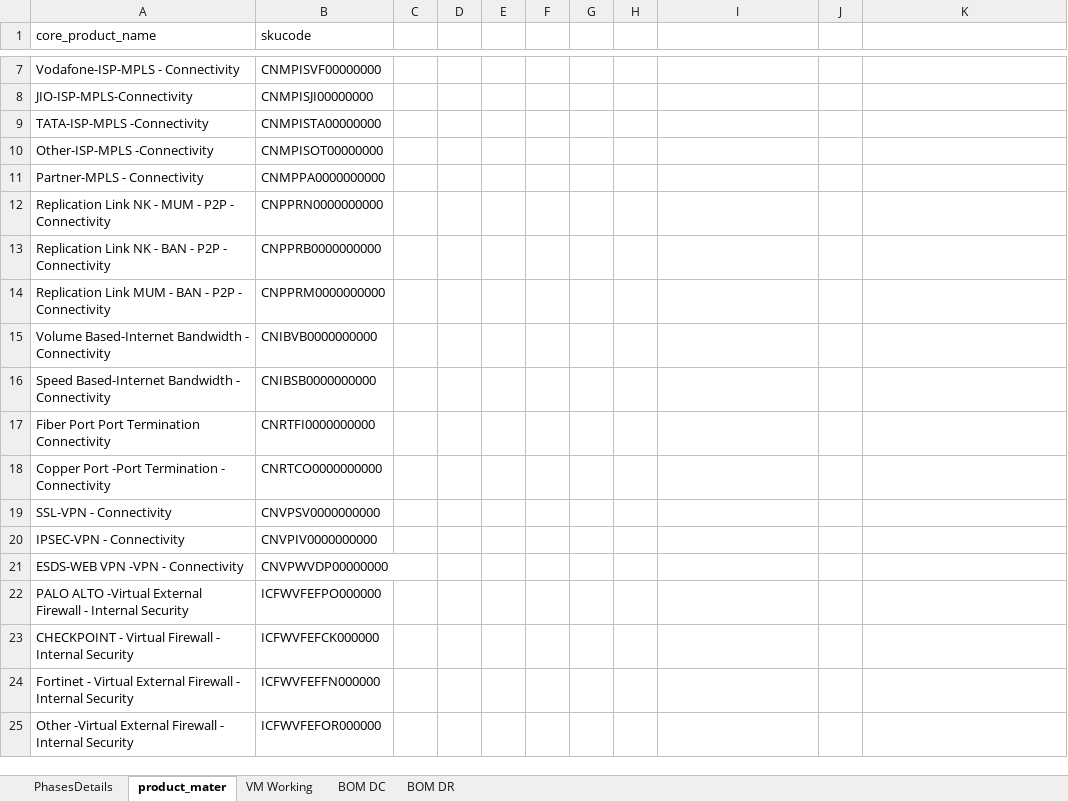
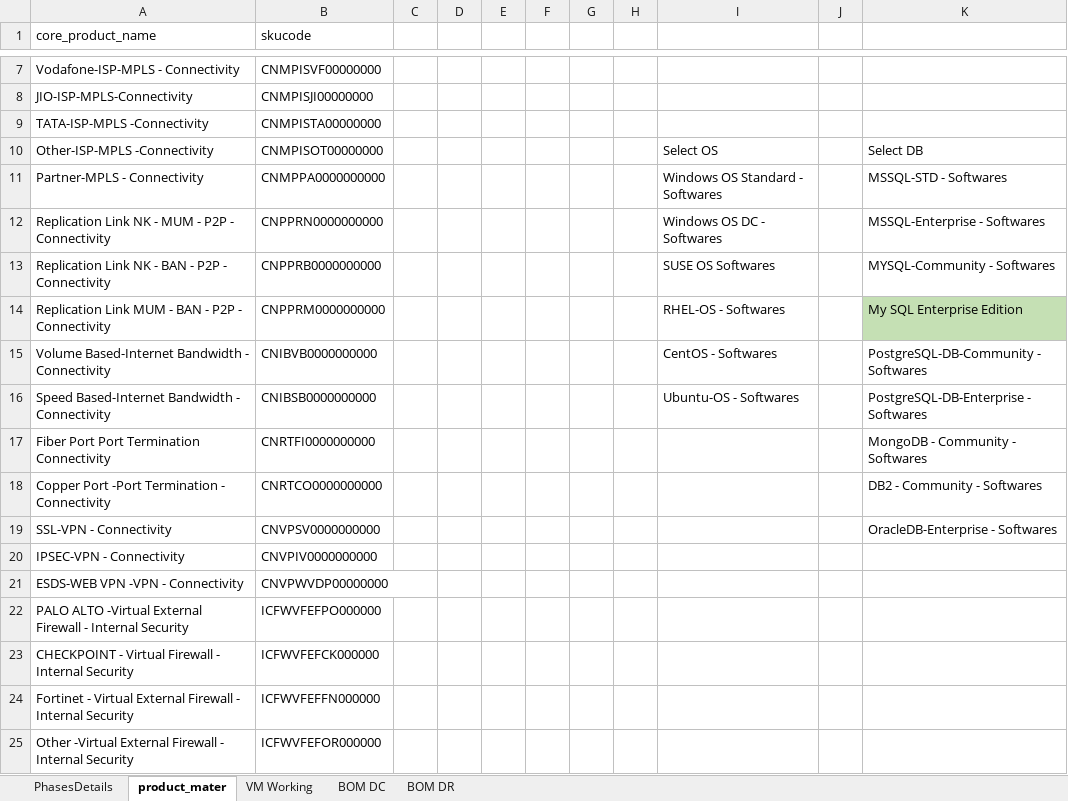
Before and after one commit to 01Pratham/excel_to_crm, an Excel workbook: uploads/temp_uploaded_file.xlsx, sheet product_mater, drawn as a sheet; only a part is shown, gaps mark what is left out; values as stored, in another font and other column widths than the file's, no borders; table styles not drawn; the diff names each change by its address in the sheet, - before the commit and + after, or states it on an @@ line.

```diff
--- a/uploads/temp_uploaded_file.xlsx (sheet product_mater)
+++ b/uploads/temp_uploaded_file.xlsx (sheet product_mater)
-I10: (empty)
+I10: Select OS
-K10: (empty)
+K10: Select DB
-I11: (empty)
+I11: Windows OS Standard - Softwares
-K11: (empty)
+K11: MSSQL-STD - Softwares
-I12: (empty)
+I12: Windows OS DC - Softwares
-K12: (empty)
+K12: MSSQL-Enterprise - Softwares
-I13: (empty)
+I13: SUSE OS Softwares
-K13: (empty)
+K13: MYSQL-Community - Softwares
-I14: (empty)
+I14: RHEL-OS - Softwares
-K14: (empty)
+K14: My SQL Enterprise Edition
-K14 fill: none
+K14 fill: #C5E0B4
-I15: (empty)
+I15: CentOS - Softwares
-K15: (empty)
+K15: PostgreSQL-DB-Community - Softwares
-I16: (empty)
+I16: Ubuntu-OS - Softwares
-K16: (empty)
+K16: PostgreSQL-DB-Enterprise - Softwares
-K17: (empty)
+K17: MongoDB - Community - Softwares
-K18: (empty)
+K18: DB2 - Community - Softwares
-K19: (empty)
+K19: OracleDB-Enterprise - Softwares
```
Also changed, not shown: sheet VM Working, sheet BOM DC, sheet BOM DR, sheet PhasesDetails, static/template.xlsx, 3 other files.
